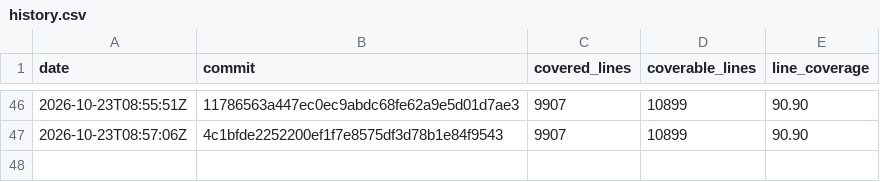
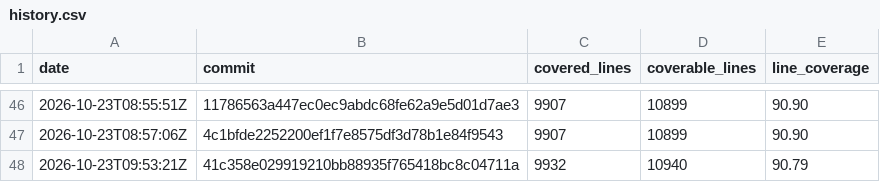
Before and after one commit to enaweg/godot-epluginframework, a CSV file: history.csv, drawn as a sheet; only a part is shown, gaps mark what is left out; the diff names each change by its address in the sheet, - before the commit and + after, or states it on an @@ line.

```diff
--- a/history.csv
+++ b/history.csv
+row 48: 2026-10-23T09:53:21Z | 41c358e029919210bb88935f765418bc8c04711a | 9932 | 10940 | 90.79
```
Also changed, not shown: 3 other files.
